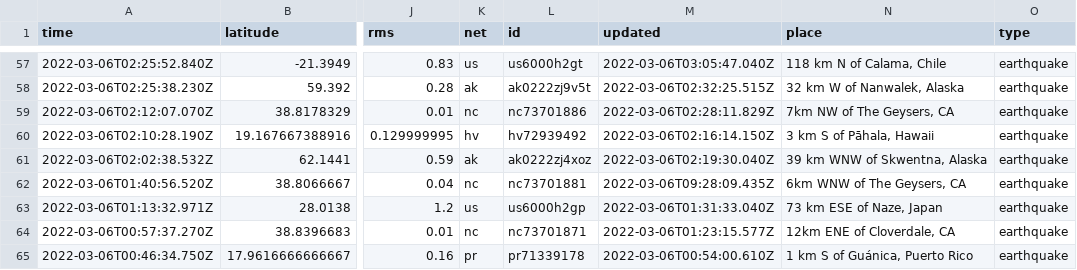
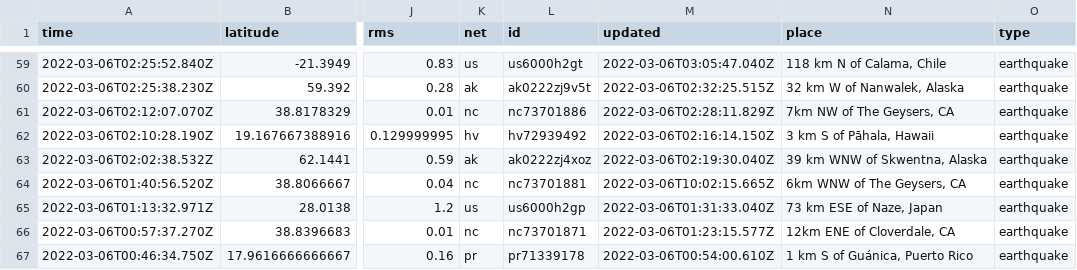
Before and after one commit to jakeneenan/nicar22-github-actions, a CSV file: usgs_current.csv, drawn as a sheet; only a part is shown, gaps mark what is left out; addresses are those after the commit; the diff covers the shown part only; the diff names each change by its address in the sheet, - before the commit and + after, or states it on an @@ line.

```diff
--- a/usgs_current.csv
+++ b/usgs_current.csv
-M64 (updated): 2022-03-06T09:28:09.435Z
+M64 (updated): 2022-03-06T10:02:15.665Z
```
Also changed, not shown: 2 added rows, 5 removed rows and 5 edited cells elsewhere in this file, usgs_main.csv.
